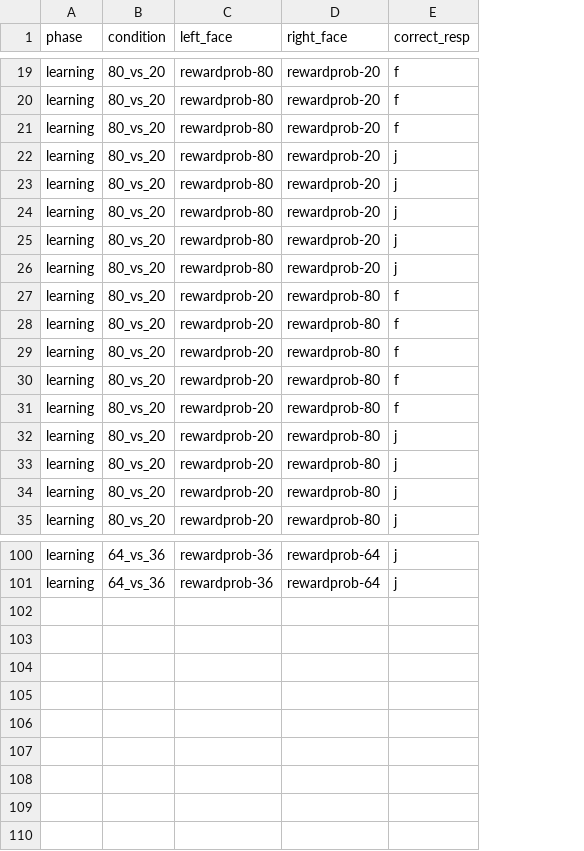
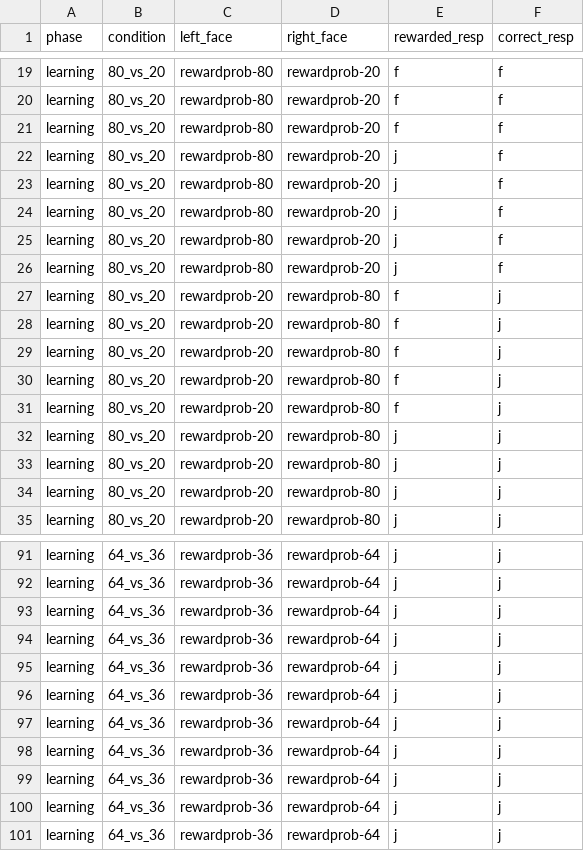
Before and after one commit to FEED-UvA/pilot_RL, a CSV file: learning_template.csv, drawn as a sheet; only a part is shown, gaps mark what is left out; addresses are those after the commit; the diff covers the shown part only; the diff names each change by its address in the sheet, - before the commit and + after, or states it on an @@ line.

```diff
--- a/learning_template.csv
+++ b/learning_template.csv
+column E (rewarded_resp), rows 19-35: f | f | f | j | j | j | j | j | f | f | f | f | f | j | j | j | j; rows 91-92: j | j
-F22:F26 (correct_resp): j
+F22:F26 (correct_resp): f
-F27:F31 (correct_resp): f
+F27:F31 (correct_resp): j
+row 93: learning | 64_vs_36 | rewardprob-36 | rewardprob-64 | j | j
+row 94: learning | 64_vs_36 | rewardprob-36 | rewardprob-64 | j | j
+row 95: learning | 64_vs_36 | rewardprob-36 | rewardprob-64 | j | j
+row 96: learning | 64_vs_36 | rewardprob-36 | rewardprob-64 | j | j
+row 97: learning | 64_vs_36 | rewardprob-36 | rewardprob-64 | j | j
+row 98: learning | 64_vs_36 | rewardprob-36 | rewardprob-64 | j | j
+row 99: learning | 64_vs_36 | rewardprob-36 | rewardprob-64 | j | j
+row 100: learning | 64_vs_36 | rewardprob-36 | rewardprob-64 | j | j
+row 101: learning | 64_vs_36 | rewardprob-36 | rewardprob-64 | j | j
```
Also changed, not shown: 9 removed rows and 18 edited cells elsewhere in this file, practice_trials.csv, 8 other files.
